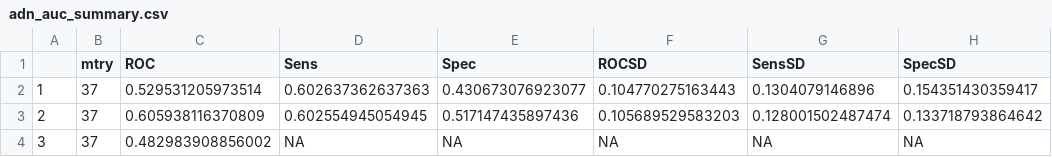
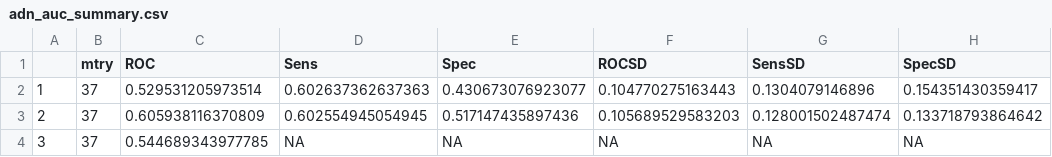
Before and after one commit to SchlossLab/Sze_FollowUps_Microbiome_2017, a CSV file: data/process/tables/adn_auc_summary.csv, drawn as a sheet; only a part is shown; the diff names each change by its address in the sheet, - before the commit and + after, or states it on an @@ line.

```diff
--- a/data/process/tables/adn_auc_summary.csv
+++ b/data/process/tables/adn_auc_summary.csv
-C4 (ROC): 0.482983908856002
+C4 (ROC): 0.544689343977785
```
Also changed, not shown: data/process/tables/adn_follow_up_probability_summary.csv, data/process/tables/crc_full_test_data.csv, 7 other files.
